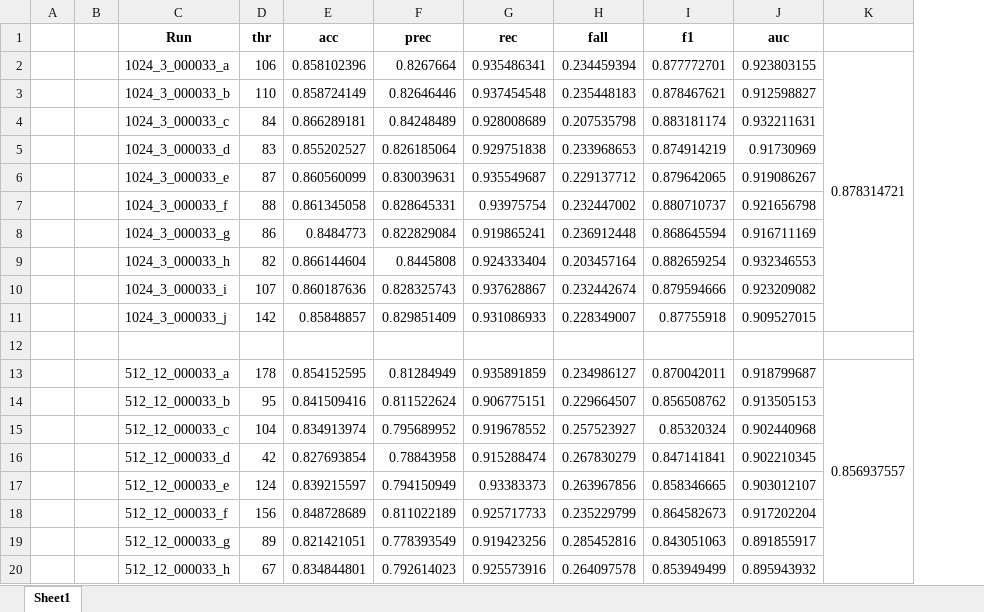
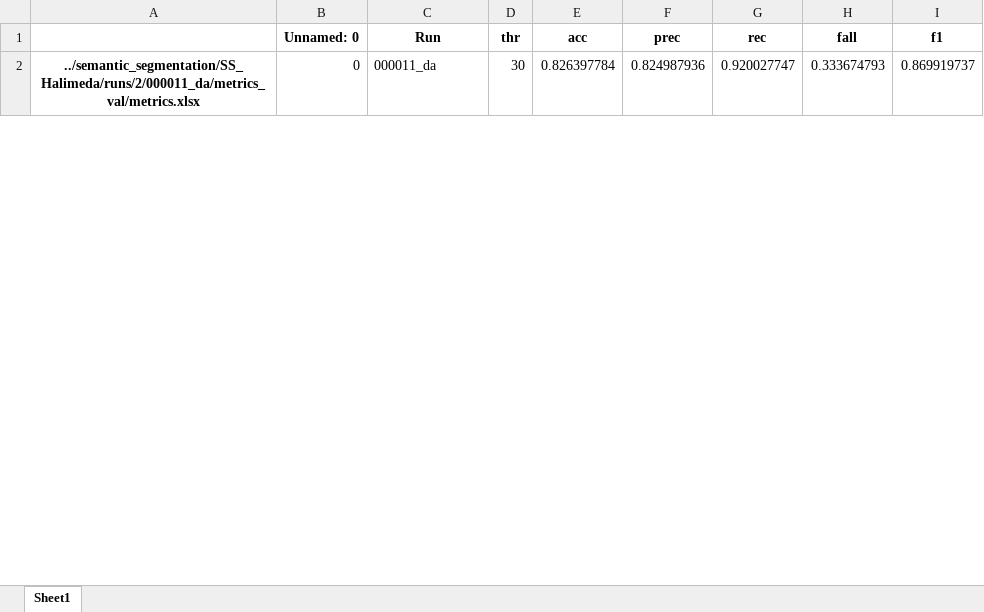
Before and after one commit to srv/SS_Halimeda, an Excel workbook: results/cross/metrics_unified.xlsx, sheet Sheet1, drawn as a sheet; only a part is shown; values as stored, in another font and other column widths than the file's, no borders; removed rows and columns are numbered as before the commit, all else as after; the diff covers the shown part only; the diff names each change by its address in the sheet, - before the commit and + after, or states it on an @@ line.

```diff
--- a/results/cross/metrics_unified.xlsx (sheet Sheet1)
+++ b/results/cross/metrics_unified.xlsx (sheet Sheet1)
-column A, empty
-column B, empty
+column A, row 2: ../semantic_segmentation/SS_Halimeda/runs/2/000011_da/metrics_val/metrics.xlsx
+column B (Unnamed: 0), row 2: 0
-column J (auc), empty
-column K, empty
-row 2:  |  | 1024_3_000033_a | 106 | 0.858102396 | 0.8267664 | 0.935486341 | 0.234459394 | 0.877772701 | 0.923803155 | 0.878314721
-row 3:  |  | 1024_3_000033_b | 110 | 0.858724149 | 0.82646446 | 0.937454548 | 0.235448183 | 0.878467621 | 0.912598827
-row 4:  |  | 1024_3_000033_c | 84 | 0.866289181 | 0.84248489 | 0.928008689 | 0.207535798 | 0.883181174 | 0.932211631
-row 5:  |  | 1024_3_000033_d | 83 | 0.855202527 | 0.826185064 | 0.929751838 | 0.233968653 | 0.874914219 | 0.91730969
-row 6:  |  | 1024_3_000033_e | 87 | 0.860560099 | 0.830039631 | 0.935549687 | 0.229137712 | 0.879642065 | 0.919086267
-row 7:  |  | 1024_3_000033_f | 88 | 0.861345058 | 0.828645331 | 0.93975754 | 0.232447002 | 0.880710737 | 0.921656798
-row 8:  |  | 1024_3_000033_g | 86 | 0.8484773 | 0.822829084 | 0.919865241 | 0.236912448 | 0.868645594 | 0.916711169
-row 9:  |  | 1024_3_000033_h | 82 | 0.866144604 | 0.8445808 | 0.924333404 | 0.203457164 | 0.882659254 | 0.932346553
-row 10:  |  | 1024_3_000033_i | 107 | 0.860187636 | 0.828325743 | 0.937628867 | 0.232442674 | 0.879594666 | 0.923209082
-row 11:  |  | 1024_3_000033_j | 142 | 0.85848857 | 0.829851409 | 0.931086933 | 0.228349007 | 0.87755918 | 0.909527015
-row 2: (empty)
+row 2: ../semantic_segmentation/SS_Halimeda/runs/2/000011_da/metrics_val/metrics.xlsx | 0 | 000011_da | 30 | 0.826397784 | 0.824987936 | 0.920027747 | 0.333674793 | 0.869919737
-row 13:  |  | 512_12_000033_a | 178 | 0.854152595 | 0.81284949 | 0.935891859 | 0.234986127 | 0.870042011 | 0.918799687 | 0.856937557
-row 14:  |  | 512_12_000033_b | 95 | 0.841509416 | 0.811522624 | 0.906775151 | 0.229664507 | 0.856508762 | 0.913505153
-row 15:  |  | 512_12_000033_c | 104 | 0.834913974 | 0.795689952 | 0.919678552 | 0.257523927 | 0.85320324 | 0.902440968
-row 16:  |  | 512_12_000033_d | 42 | 0.827693854 | 0.78843958 | 0.915288474 | 0.267830279 | 0.847141841 | 0.902210345
-row 17:  |  | 512_12_000033_e | 124 | 0.839215597 | 0.794150949 | 0.93383373 | 0.263967856 | 0.858346665 | 0.903012107
-row 18:  |  | 512_12_000033_f | 156 | 0.848728689 | 0.811022189 | 0.925717733 | 0.235229799 | 0.864582673 | 0.917202204
-row 19:  |  | 512_12_000033_g | 89 | 0.821421051 | 0.778393549 | 0.919423256 | 0.285452816 | 0.843051063 | 0.891855917
-row 20:  |  | 512_12_000033_h | 67 | 0.834844801 | 0.792614023 | 0.925573916 | 0.264097578 | 0.853949499 | 0.895943932
```
Also changed, not shown: 49 added rows and 2 removed rows elsewhere in this sheet, 8 other files.
